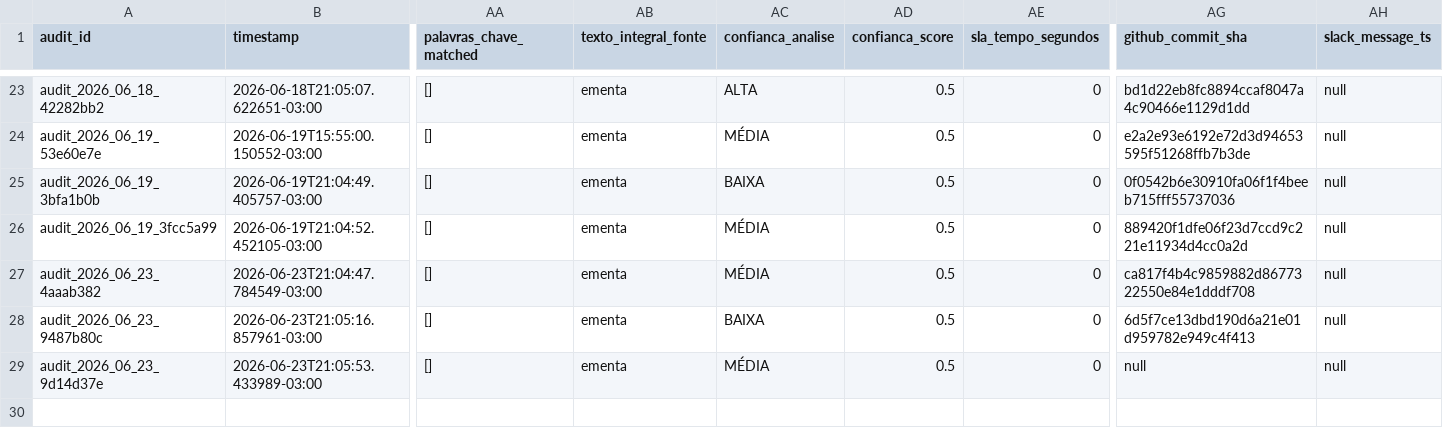
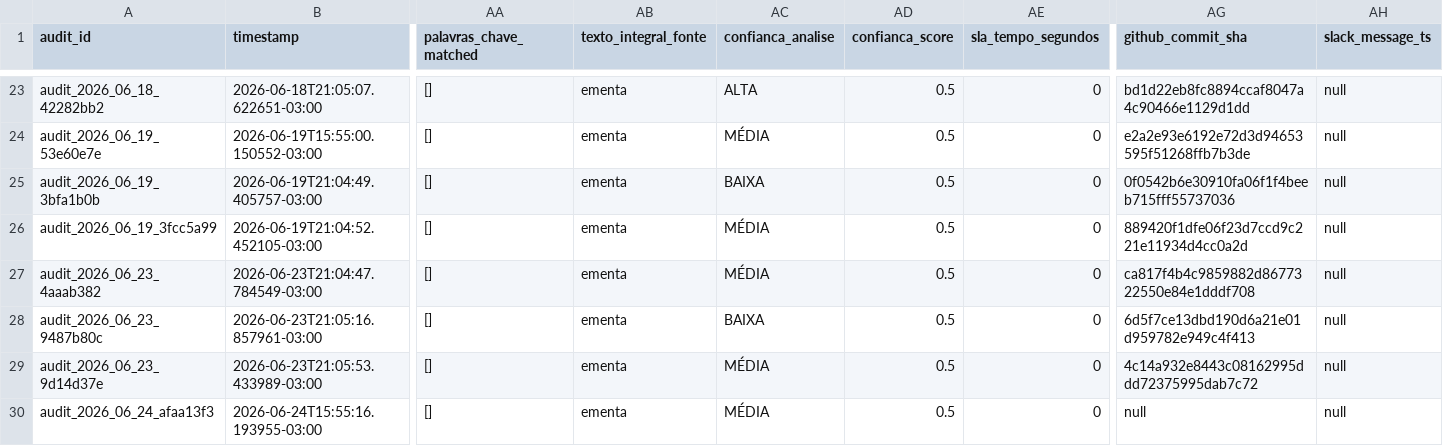
Before and after one commit to giovannabatistutti-ctrl/normativos_md, a CSV file: audit/DECISION_AUDIT.csv, drawn as a sheet; only a part is shown, gaps mark what is left out; rows hold the shown columns only; the diff names each change by its address in the sheet, - before the commit and + after, or states it on an @@ line.

Commit message:
audit: append decisão em DECISION_AUDIT.csv [2026-06-24]

```diff
--- a/audit/DECISION_AUDIT.csv
+++ b/audit/DECISION_AUDIT.csv
-AG29 (github_commit_sha): null
+AG29 (github_commit_sha): 4c14a932e8443c08162995ddd72375995dab7c72
+row 30: audit_2026_06_24_afaa13f3 | 2026-06-24T15:55:16.193955-03:00 | [] | ementa | MÉDIA | 0.5 | 0 | null | null
```
